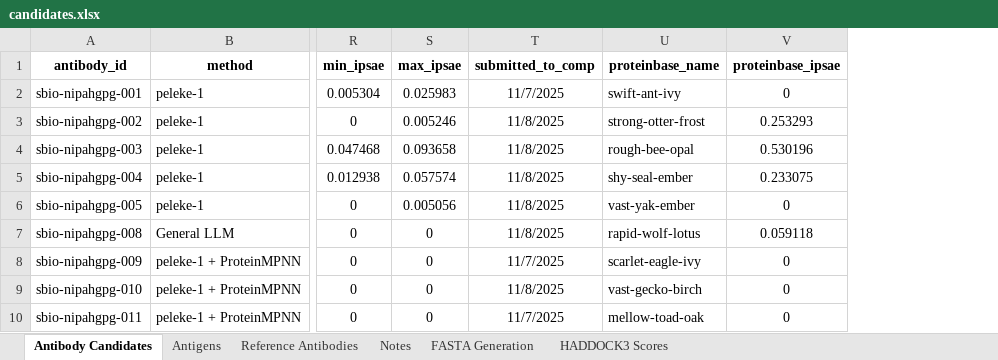
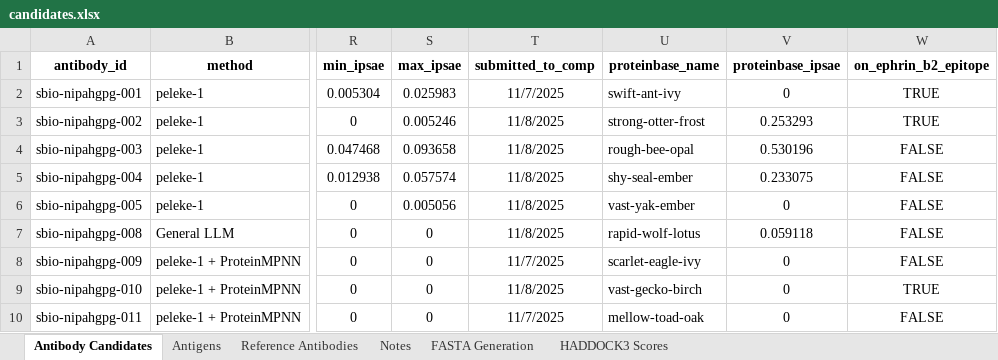
Before and after one commit to silicobio/Nipah_gpG_Fv_Generation, an Excel workbook: candidates.xlsx, sheet Antibody Candidates, drawn as a sheet; only a part is shown, gaps mark what is left out; values as stored, in another font and other column widths than the file's, no borders; conditional formats not drawn; the diff names each change by its address in the sheet, - before the commit and + after, or states it on an @@ line.

Commit message:
Update candidates.xlsx

```diff
--- a/candidates.xlsx (sheet Antibody Candidates)
+++ b/candidates.xlsx (sheet Antibody Candidates)
+column W (on_ephrin_b2_epitope), rows 2-10: TRUE | TRUE | FALSE | FALSE | FALSE | FALSE | FALSE | TRUE | FALSE
```
